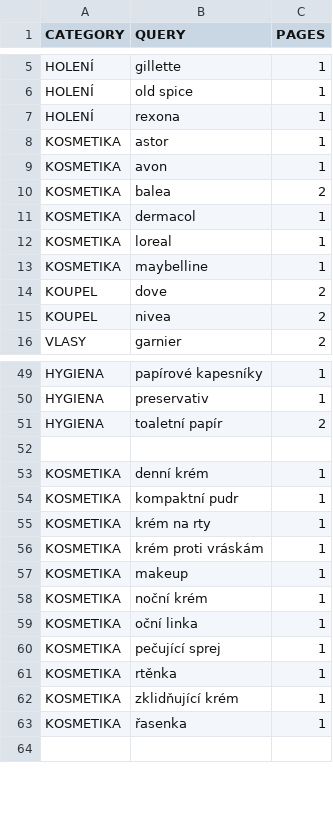
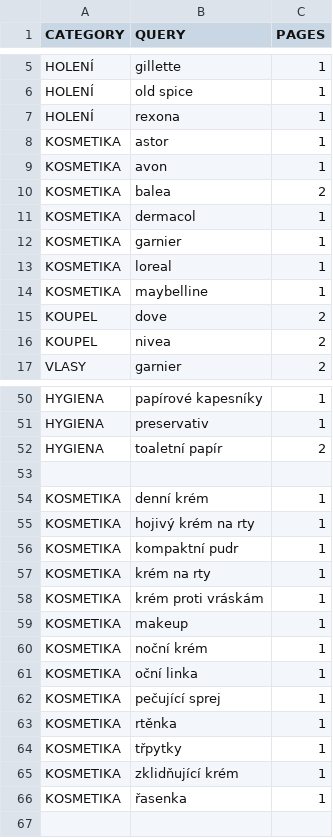
Before and after one commit to mxdpeep/koopi2, a CSV file: go/scrape.csv, drawn as a sheet; only a part is shown, gaps mark what is left out; the diff names each change by its address in the sheet, - before the commit and + after, or states it on an @@ line.

```diff
--- a/go/scrape.csv
+++ b/go/scrape.csv
+row 12: KOSMETIKA | garnier | 1
+row 55: KOSMETIKA | hojivý krém na rty | 1
+row 64: KOSMETIKA | třpytky | 1
```
Also changed, not shown: 4 other files.
